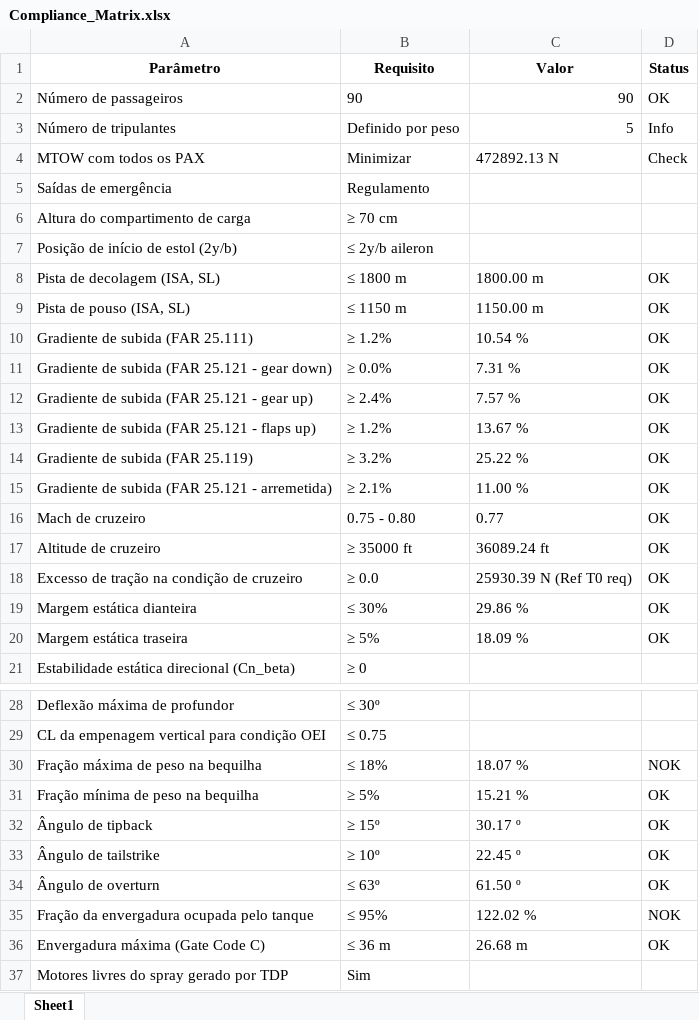
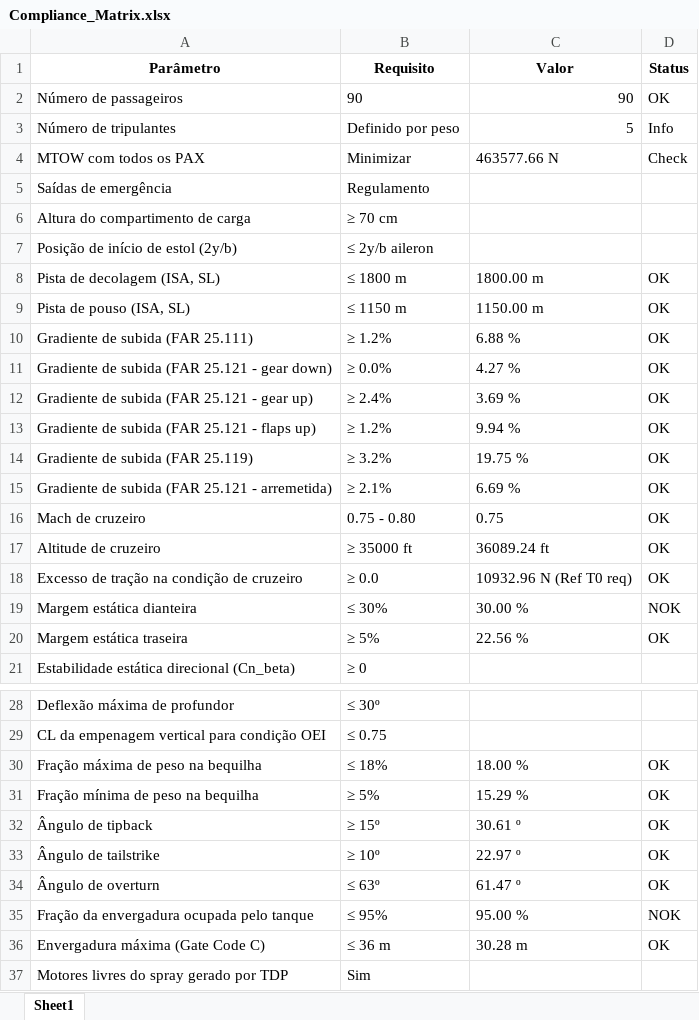
Before and after one commit to felipealxndre/Trabalhos-ITA, an Excel workbook: PRJ-23/Resultados/Compliance_Matrix.xlsx, sheet Sheet1, drawn as a sheet; only a part is shown, gaps mark what is left out; values as stored, in another font and other column widths than the file's, no borders; the diff names each change by its address in the sheet, - before the commit and + after, or states it on an @@ line.

```diff
--- a/PRJ-23/Resultados/Compliance_Matrix.xlsx (sheet Sheet1)
+++ b/PRJ-23/Resultados/Compliance_Matrix.xlsx (sheet Sheet1)
-C4 (Valor): 472892.13 N
+C4 (Valor): 463577.66 N
-C10 (Valor): 10.54 %
+C10 (Valor): 6.88 %
-C11 (Valor): 7.31 %
+C11 (Valor): 4.27 %
-C12 (Valor): 7.57 %
+C12 (Valor): 3.69 %
-C13 (Valor): 13.67 %
+C13 (Valor): 9.94 %
-C14 (Valor): 25.22 %
+C14 (Valor): 19.75 %
-C15 (Valor): 11.00 %
+C15 (Valor): 6.69 %
-C16 (Valor): 0.77
+C16 (Valor): 0.75
-C18 (Valor): 25930.39 N (Ref T0 req)
+C18 (Valor): 10932.96 N (Ref T0 req)
-C19 (Valor): 29.86 %
+C19 (Valor): 30.00 %
-D19 (Status): OK
+D19 (Status): NOK
-C20 (Valor): 18.09 %
+C20 (Valor): 22.56 %
-C30 (Valor): 18.07 %
+C30 (Valor): 18.00 %
-D30 (Status): NOK
+D30 (Status): OK
-C31 (Valor): 15.21 %
+C31 (Valor): 15.29 %
-C32 (Valor): 30.17 º
+C32 (Valor): 30.61 º
-C33 (Valor): 22.45 º
+C33 (Valor): 22.97 º
-C34 (Valor): 61.50 º
+C34 (Valor): 61.47 º
-C35 (Valor): 122.02 %
+C35 (Valor): 95.00 %
-C36 (Valor): 26.68 m
+C36 (Valor): 30.28 m
```
Also changed, not shown: PRJ-23/Otimização/Resultados/Potimizacao.xlsx, PRJ-23/Otimização/Resultados/pareto_points_comparison.xlsx, 24 other files.
